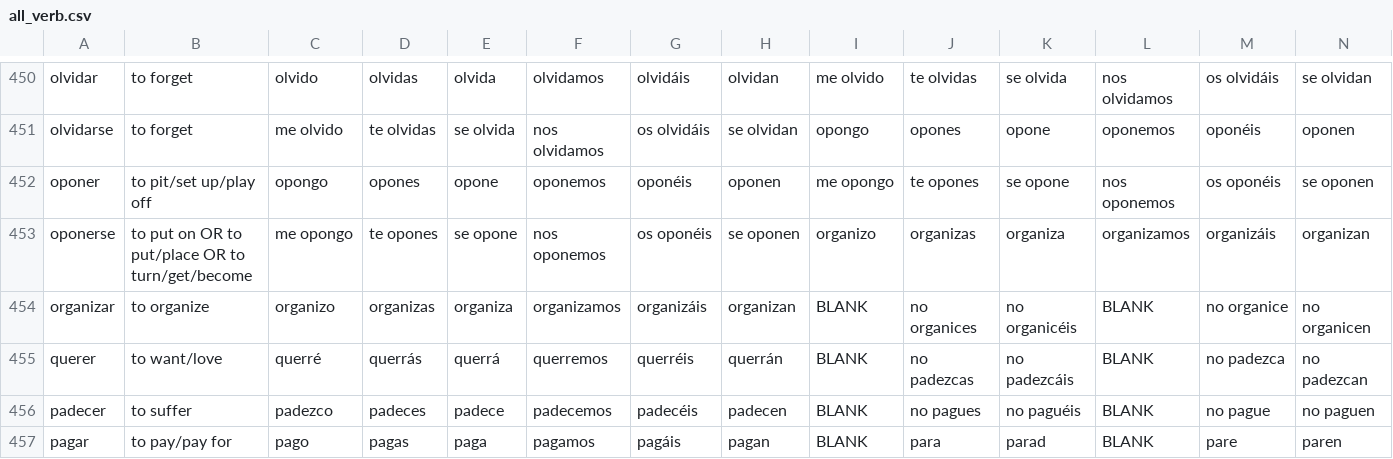
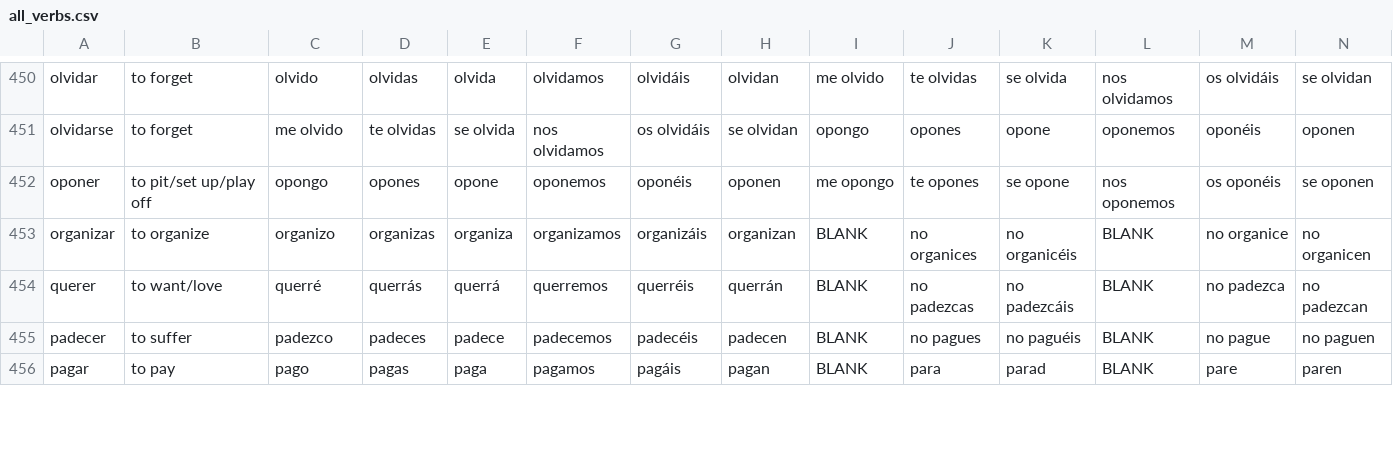
Before and after one commit to will-eze/savoir, a CSV file: wwwroot/csv_files/sp/all_verbs.csv (was wwwroot/csv_files/Spanish/all_verb.csv), drawn as a sheet; only a part is shown, gaps mark what is left out; removed rows and columns are numbered as before the commit, all else as after; rows hold the shown columns only; the diff covers the shown part only; the diff names each change by its address in the sheet, - before the commit and + after, or states it on an @@ line.

```diff
--- a/wwwroot/csv_files/Spanish/all_verb.csv
+++ b/wwwroot/csv_files/sp/all_verbs.csv
-row 453: oponerse | to put on OR to put/place OR to turn/get/become | me opongo | te opones | se opone | nos oponemos | os oponéis | se oponen | organizo | organizas | organiza | organizamos | organizáis | organizan
-B456: to pay/pay for
+B456: to pay
```
Also changed, not shown: 52 edited cells elsewhere in this file, wwwroot/csv_files/sp/all_vocab.csv, 20 other files.
